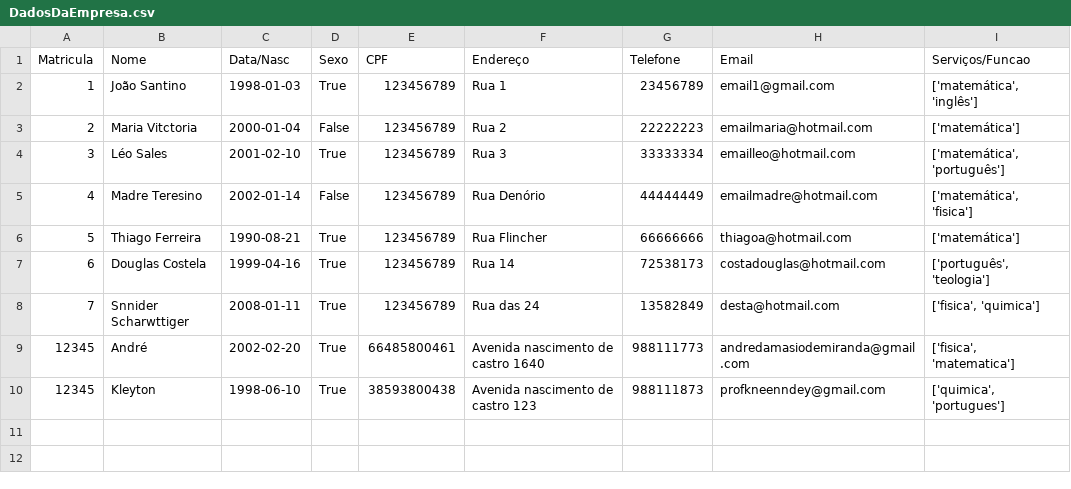
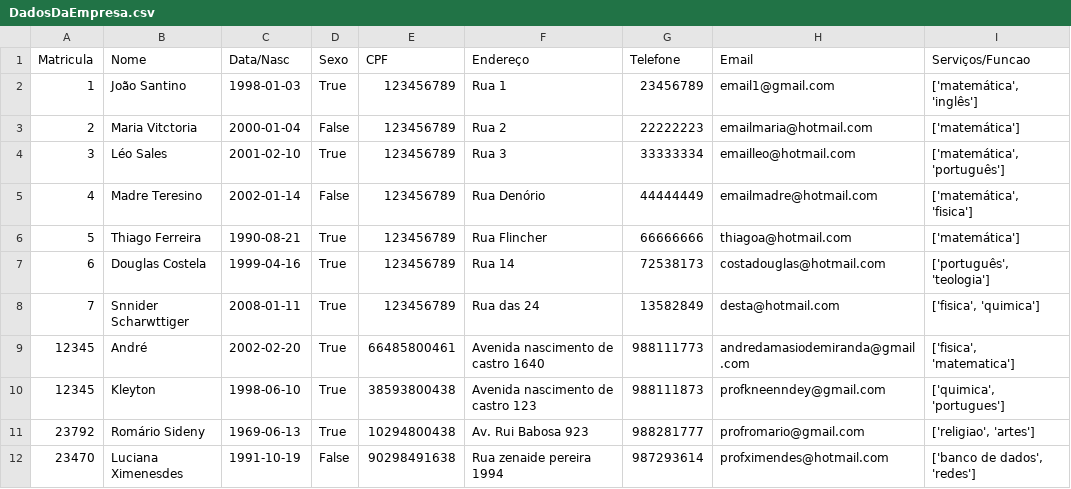
Before and after one commit to bnrm96/Banco-de-dados, a CSV file: DadosSistema/DadosDaEmpresa.csv, drawn as a sheet; the diff names each change by its address in the sheet, - before the commit and + after, or states it on an @@ line.

Commit message:
update tabela

```diff
--- a/DadosSistema/DadosDaEmpresa.csv
+++ b/DadosSistema/DadosDaEmpresa.csv
+row 11: 23792 | Romário Sideny | 1969-06-13 | True | 10294800438 | Av. Rui Babosa 923 | 988281777 | profromario@gmail.com | ['religiao', 'artes']
+row 12: 23470 | Luciana Ximenesdes | 1991-10-19 | False | 90298491638 | Rua zenaide pereira 1994 | 987293614 | profximendes@hotmail.com | ['banco de dados', 'redes']
```
